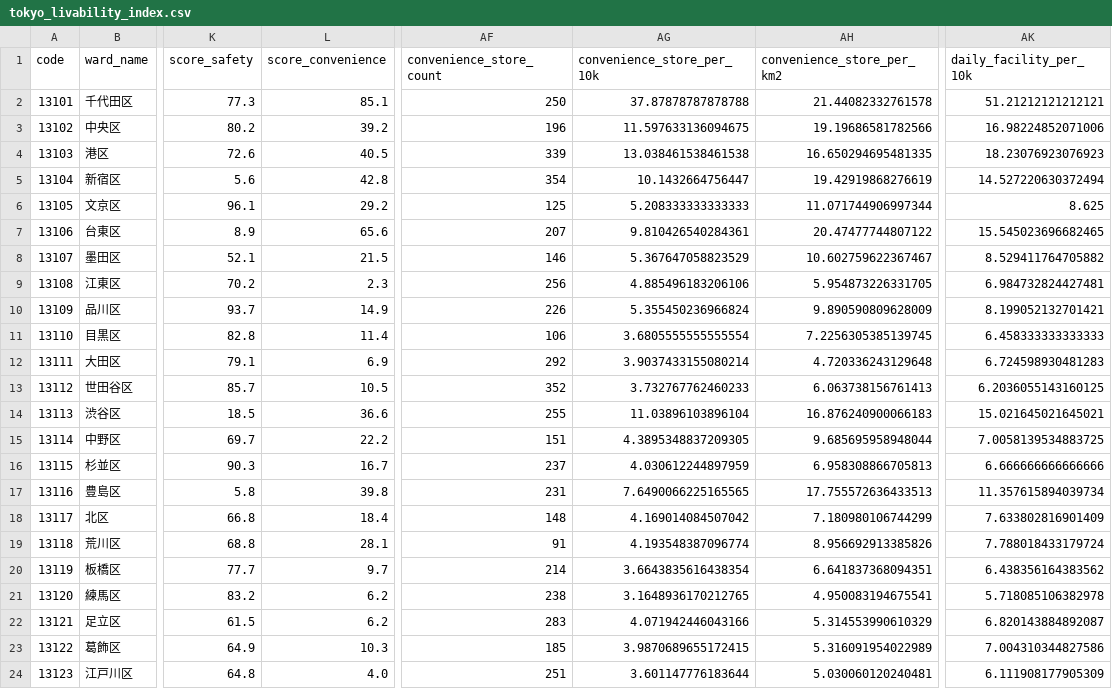
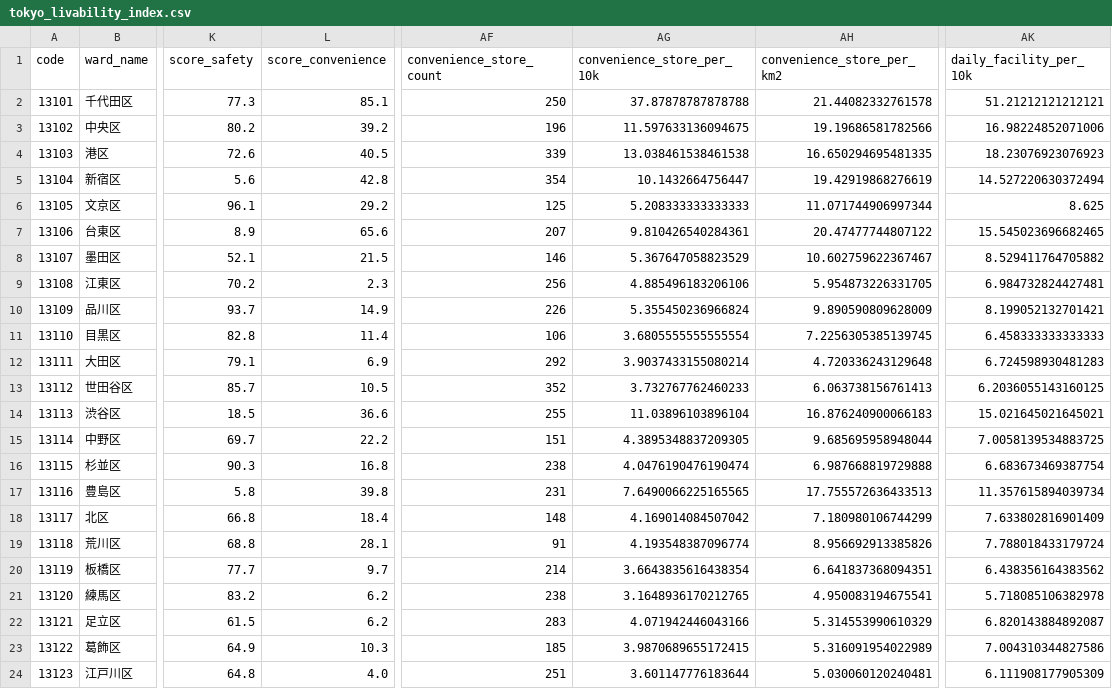
Before and after one commit to ukimotodatascience/Tokyo-livability-index, a CSV file: data/processed/tokyo_livability_index.csv, drawn as a sheet; only a part is shown, gaps mark what is left out; the diff names each change by its address in the sheet, - before the commit and + after, or states it on an @@ line.

```diff
--- a/data/processed/tokyo_livability_index.csv
+++ b/data/processed/tokyo_livability_index.csv
-L16 (score_convenience): 16.7
+L16 (score_convenience): 16.8
-AF16 (convenience_store_count): 237
+AF16 (convenience_store_count): 238
-AG16 (convenience_store_per_10k): 4.030612244897959
+AG16 (convenience_store_per_10k): 4.0476190476190474
-AH16 (convenience_store_per_km2): 6.958308866705813
+AH16 (convenience_store_per_km2): 6.987668819729888
-AK16 (daily_facility_per_10k): 6.666666666666666
+AK16 (daily_facility_per_10k): 6.683673469387754
```
Also changed, not shown: data/raw/osm_poi_data.csv, 3 other files.
